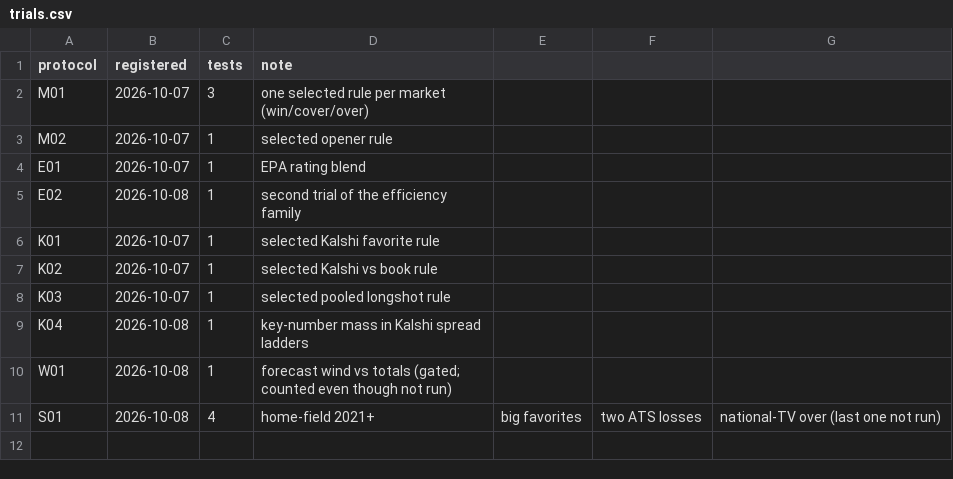
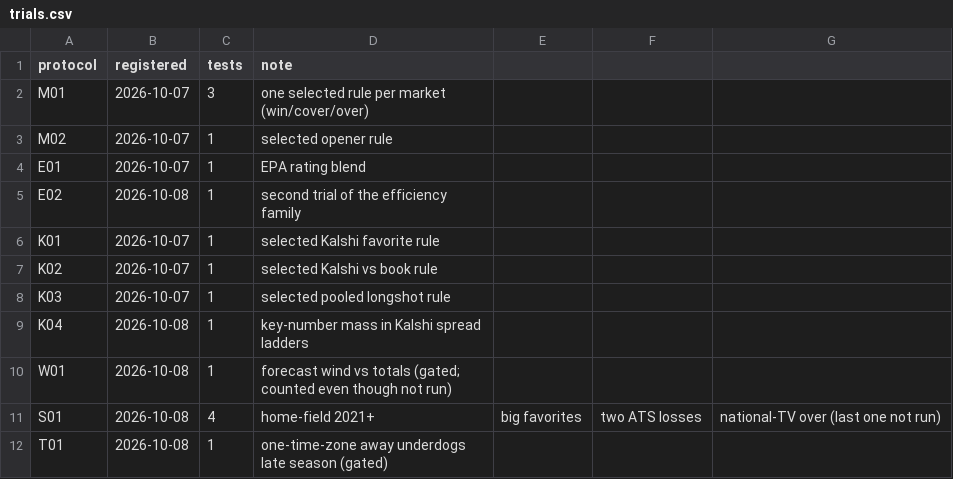
Before and after one commit to vincal848/cfb-modeling, a CSV file: experiments/trials.csv, drawn as a sheet; the diff names each change by its address in the sheet, - before the commit and + after, or states it on an @@ line.

Commit message:
T01 protocol: one-time-zone travel cell, power-gated

```diff
--- a/experiments/trials.csv
+++ b/experiments/trials.csv
+row 12: T01 | 2026-10-08 | 1 | one-time-zone away underdogs late season (gated)
```
Also changed, not shown: 1 other file.
